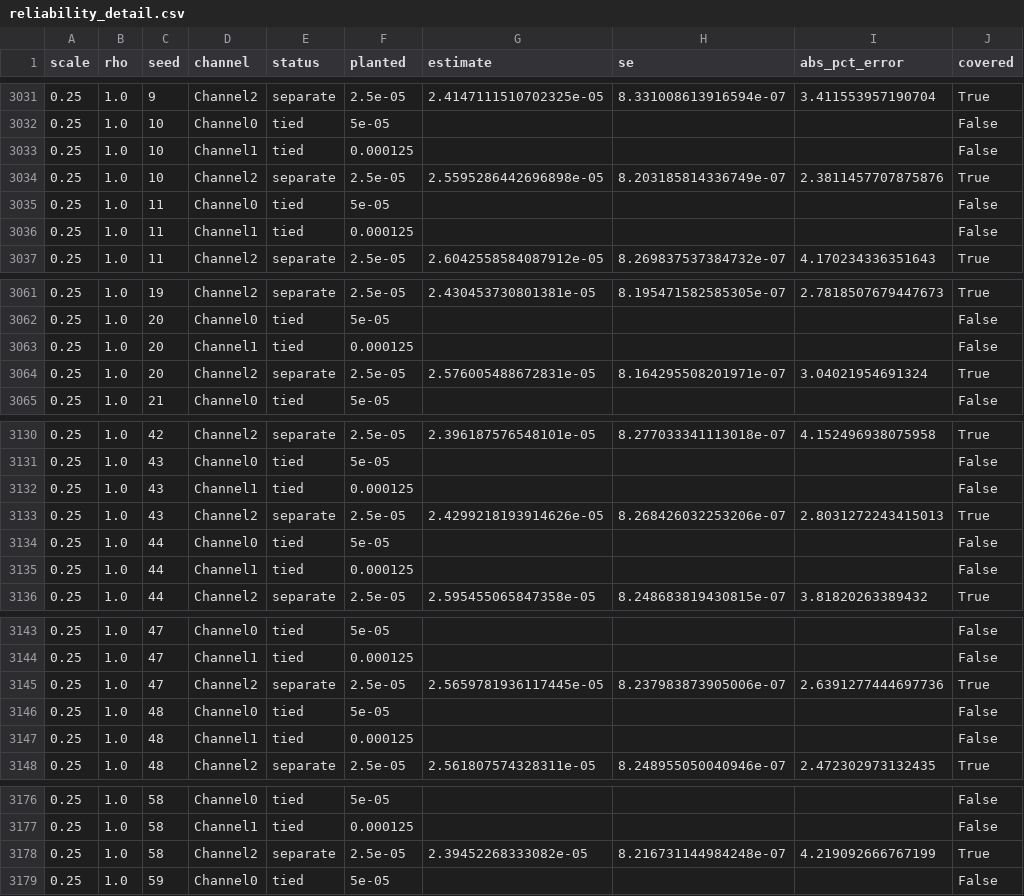
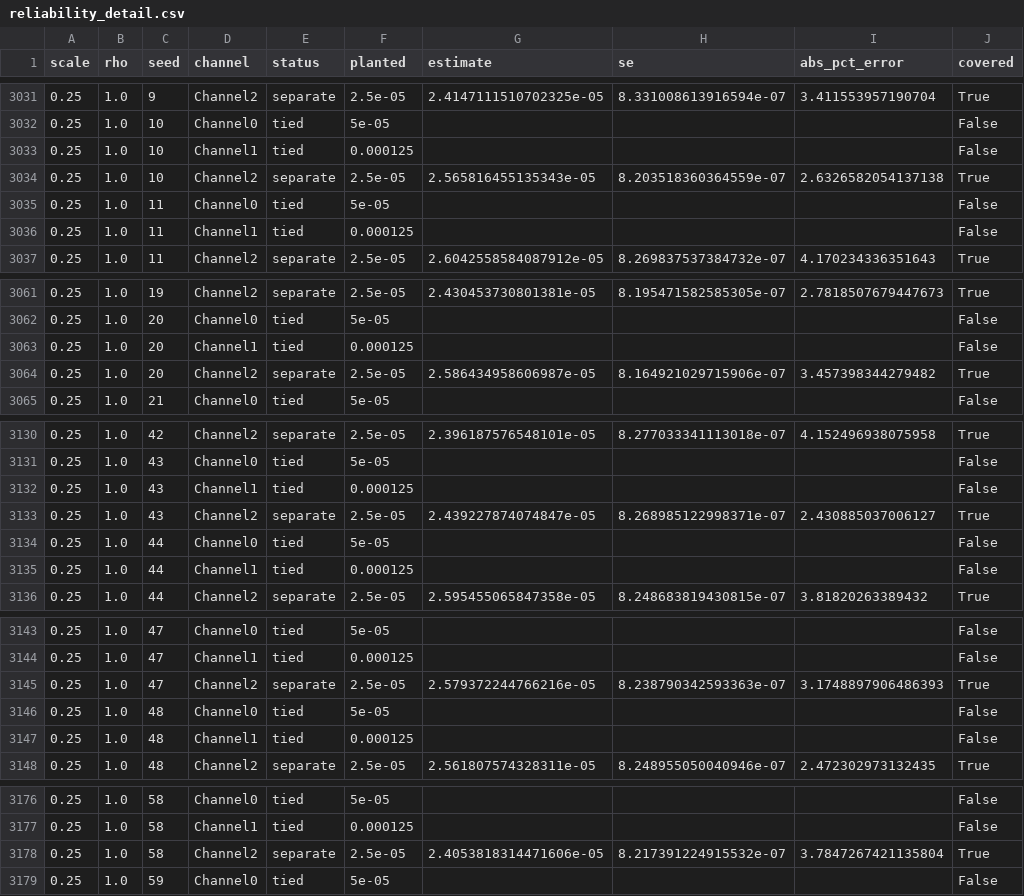
Before and after one commit to adityapt/causalgeo, a CSV file: paper/results/reliability_detail.csv, drawn as a sheet; only a part is shown, gaps mark what is left out; the diff covers the shown part only.

```diff
--- a/paper/results/reliability_detail.csv
+++ b/paper/results/reliability_detail.csv
@@ -3033,3 +3033,3 @@ scale,rho,seed,channel,status,planted,estimate,se,abs_pct_error,covered
 0.25,1.0,10,Channel1,tied,0.000125,,,,False
-0.25,1.0,10,Channel2,separate,2.5e-05,2.5595286442696898e-05,8.203185814336749e-07,2.3811457707875876,True
+0.25,1.0,10,Channel2,separate,2.5e-05,2.565816455135343e-05,8.203518360364559e-07,2.6326582054137138,True
 0.25,1.0,11,Channel0,tied,5e-05,,,,False
@@ -3063,3 +3063,3 @@ scale,rho,seed,channel,status,planted,estimate,se,abs_pct_error,covered
 0.25,1.0,20,Channel1,tied,0.000125,,,,False
-0.25,1.0,20,Channel2,separate,2.5e-05,2.576005488672831e-05,8.164295508201971e-07,3.04021954691324,True
+0.25,1.0,20,Channel2,separate,2.5e-05,2.586434958606987e-05,8.164921029715906e-07,3.457398344279482,True
 0.25,1.0,21,Channel0,tied,5e-05,,,,False
@@ -3132,3 +3132,3 @@ scale,rho,seed,channel,status,planted,estimate,se,abs_pct_error,covered
 0.25,1.0,43,Channel1,tied,0.000125,,,,False
-0.25,1.0,43,Channel2,separate,2.5e-05,2.4299218193914626e-05,8.268426032253206e-07,2.8031272243415013,True
+0.25,1.0,43,Channel2,separate,2.5e-05,2.439227874074847e-05,8.268985122998371e-07,2.430885037006127,True
 0.25,1.0,44,Channel0,tied,5e-05,,,,False
@@ -3144,3 +3144,3 @@ scale,rho,seed,channel,status,planted,estimate,se,abs_pct_error,covered
 0.25,1.0,47,Channel1,tied,0.000125,,,,False
-0.25,1.0,47,Channel2,separate,2.5e-05,2.5659781936117445e-05,8.237983873905006e-07,2.6391277444697736,True
+0.25,1.0,47,Channel2,separate,2.5e-05,2.579372244766216e-05,8.238790342593363e-07,3.1748897906486393,True
 0.25,1.0,48,Channel0,tied,5e-05,,,,False
@@ -3177,3 +3177,3 @@ scale,rho,seed,channel,status,planted,estimate,se,abs_pct_error,covered
 0.25,1.0,58,Channel1,tied,0.000125,,,,False
-0.25,1.0,58,Channel2,separate,2.5e-05,2.39452268333082e-05,8.216731144984248e-07,4.219092666767199,True
+0.25,1.0,58,Channel2,separate,2.5e-05,2.4053818314471606e-05,8.217391224915532e-07,3.7847267421135804,True
 0.25,1.0,59,Channel0,tied,5e-05,,,,False
```
Also changed, not shown: 60 edited cells elsewhere in this file, paper/results/exposure.csv, paper/results/reliability.csv, 36 other files.
